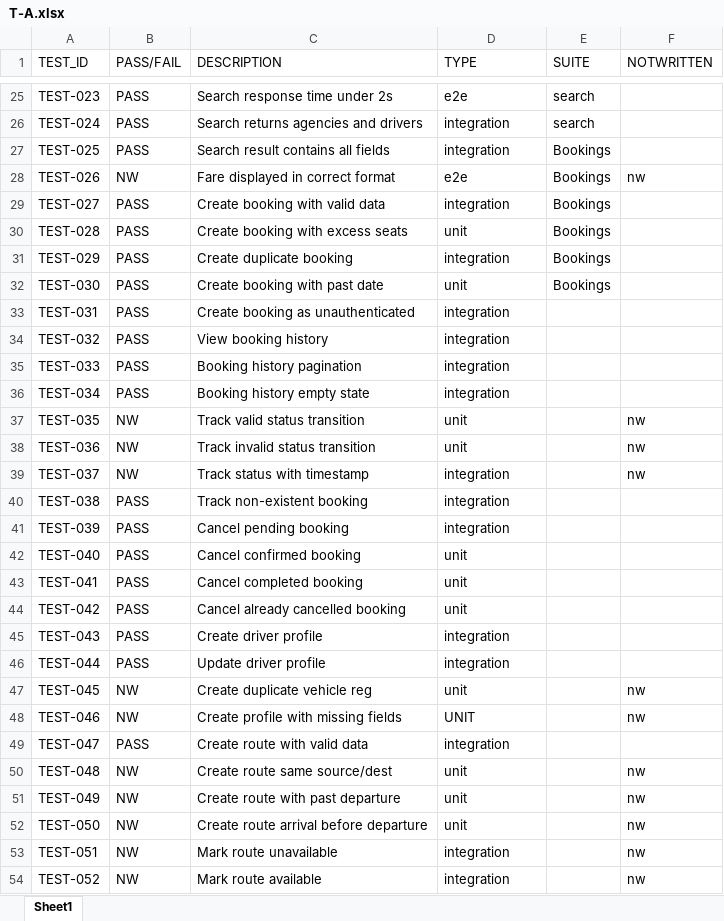
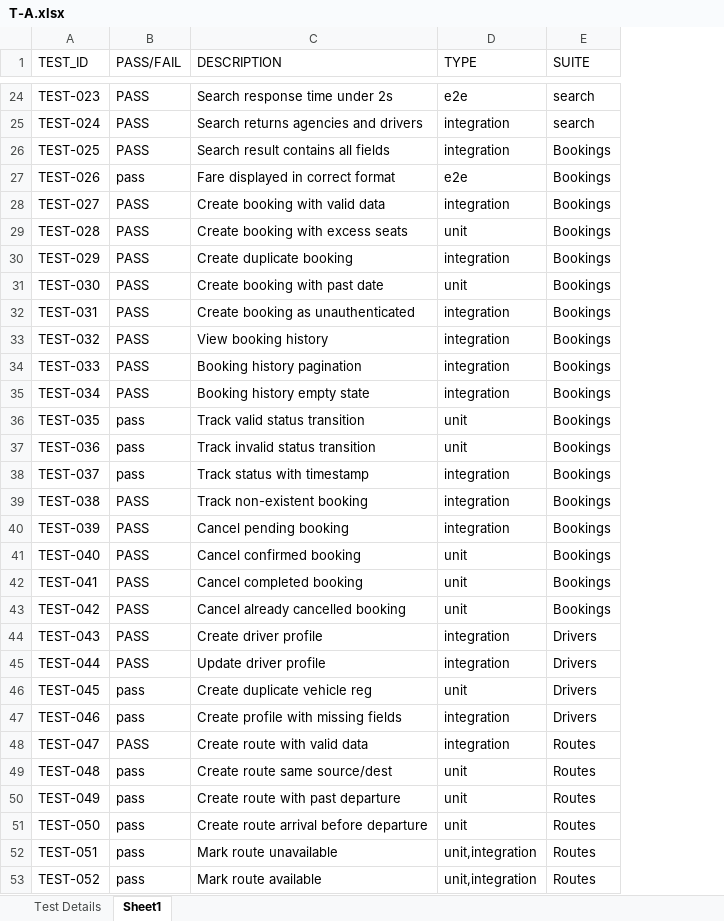
Before and after one commit to vishnuoff2004/supabase-local, an Excel workbook: T-A.xlsx, sheet Sheet1, drawn as a sheet; only a part is shown, gaps mark what is left out; values as stored, in another font and other column widths than the file's, no borders; removed rows and columns are numbered as before the commit, all else as after; the diff covers the shown part only; the diff names each change by its address in the sheet, - before the commit and + after, or states it on an @@ line.

Commit message:
Complete T-A.xlsx with all SUITE values; update tests, components, and configs across backend and frontend

```diff
--- a/T-A.xlsx (sheet Sheet1)
+++ b/T-A.xlsx (sheet Sheet1)
+sheet tab: Test Details
-column F (NOTWRITTEN), rows 28-54: nw |  |  |  |  |  |  |  |  | nw | nw | nw |  |  |  |  |  |  |  | nw | nw |  | nw | nw | nw | nw | nw
-B27 (PASS/FAIL): NW
+B27 (PASS/FAIL): pass
-E32:E43 (SUITE): (empty)
+E32:E43 (SUITE): Bookings
-B36:B38 (PASS/FAIL): NW
+B36:B38 (PASS/FAIL): pass
-E44:E47 (SUITE): (empty)
+E44:E47 (SUITE): Drivers
-B46:B47 (PASS/FAIL): NW
+B46:B47 (PASS/FAIL): pass
-D47 (TYPE): UNIT
+D47 (TYPE): integration
-E48:E53 (SUITE): (empty)
+E48:E53 (SUITE): Routes
-B49:B53 (PASS/FAIL): NW
+B49:B53 (PASS/FAIL): pass
-D52:D53 (TYPE): integration
+D52:D53 (TYPE): unit,integration
```
Also changed, not shown: 13 added rows, 7 removed rows and 186 edited cells elsewhere in this sheet, test_cases.xlsx, 56 other files.
